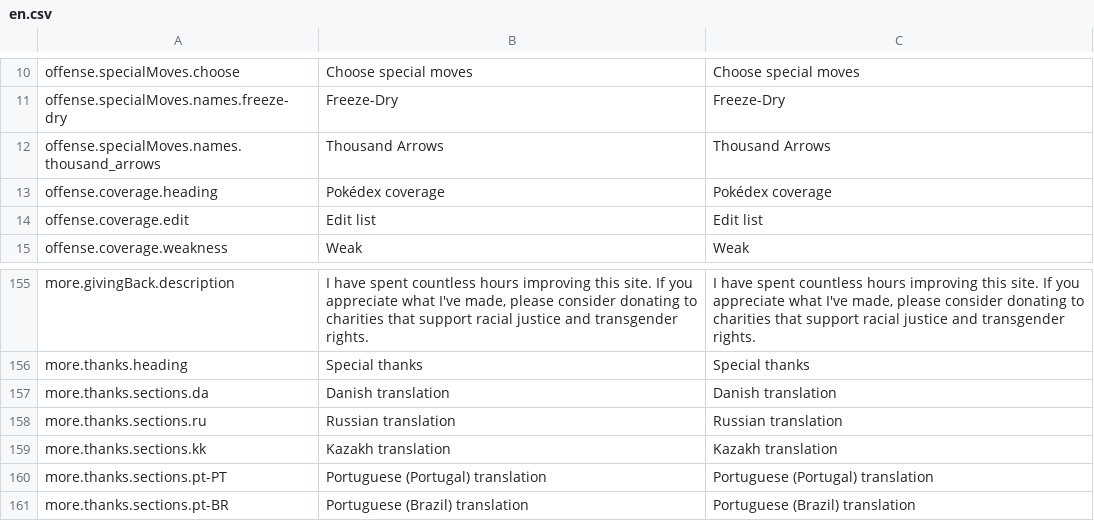
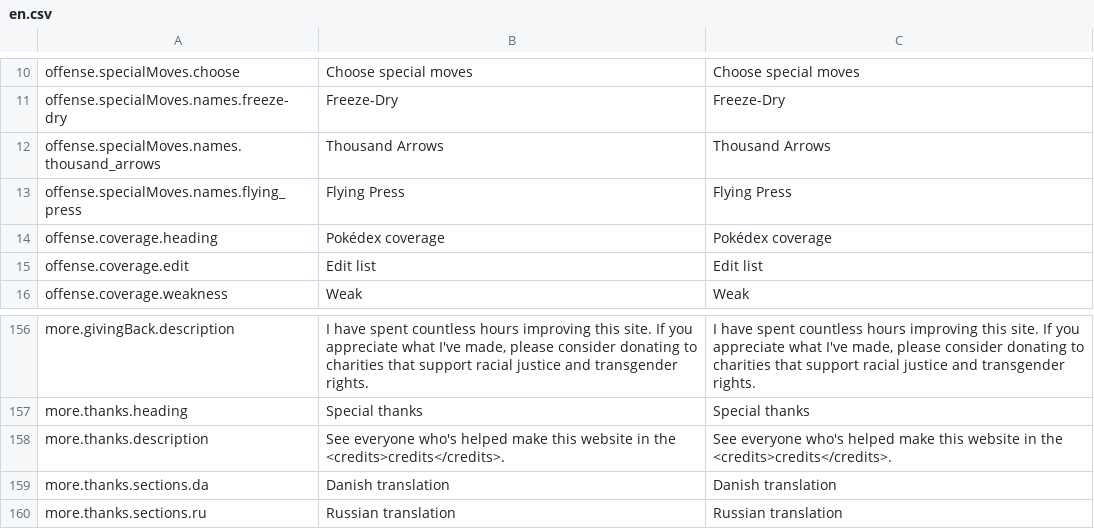
Before and after one commit to wavebeem/pkmn.help, a CSV file: public/translations/en.csv, drawn as a sheet; only a part is shown, gaps mark what is left out; the shorter side is filled out with more unchanged rows; the diff names each change by its address in the sheet, - before the commit and + after, or states it on an @@ line.

Commit message:
Issue 305 flying press (#313)
- Added "Flying Press"

- Moved "Special thanks" section to a separate page

- Introduce myself as just "Sage"

```diff
--- a/public/translations/en.csv
+++ b/public/translations/en.csv
+row 13: offense.specialMoves.names.flying_press | Flying Press | Flying Press
+row 158: more.thanks.description | See everyone who's helped make this website in the <credits>credits</credits>. | See everyone who's helped make this website in the <credits>credits</credits>.
```
Also changed, not shown: public/translations/es.csv, public/translations/it.csv, 49 other files.
